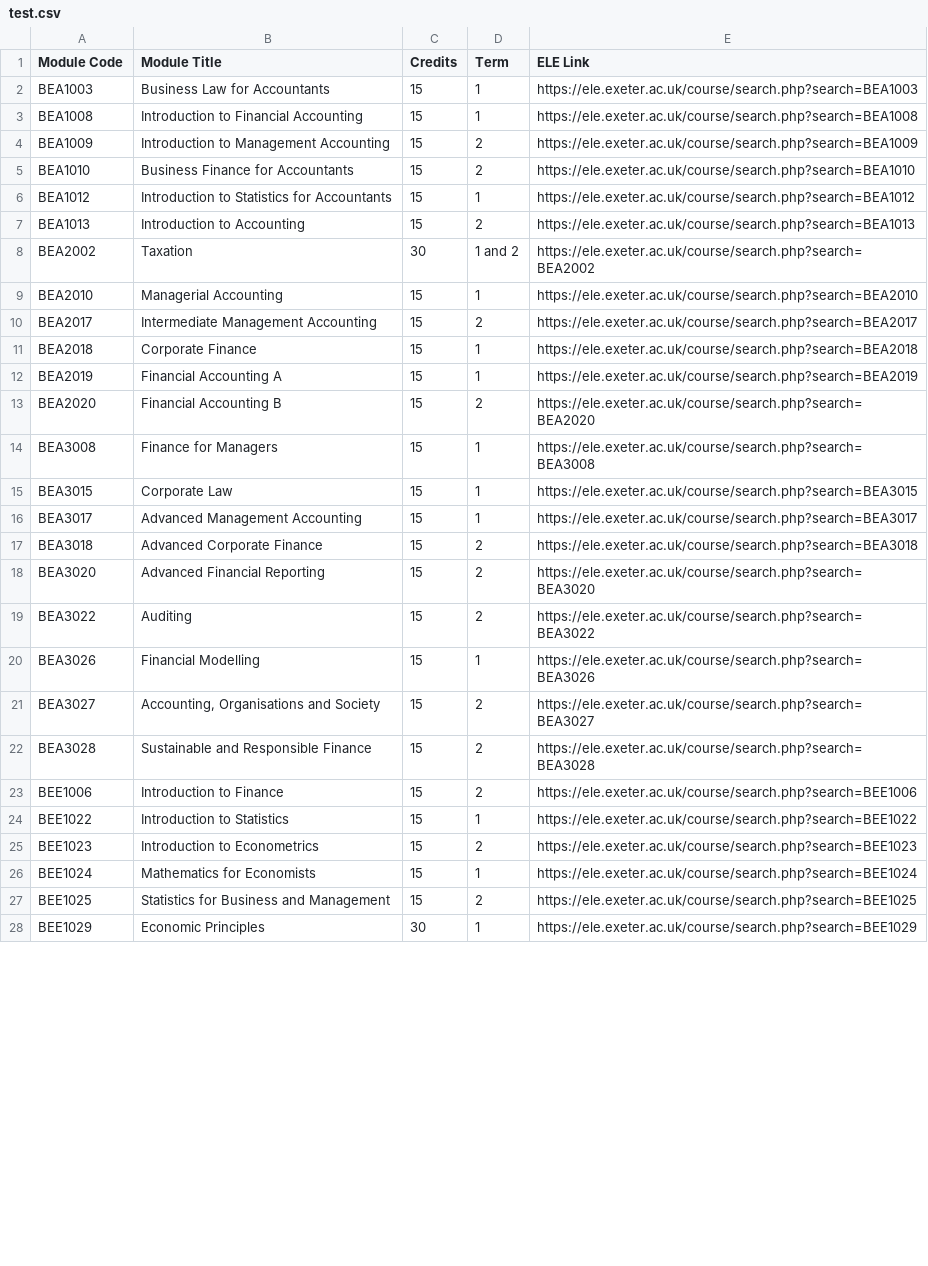
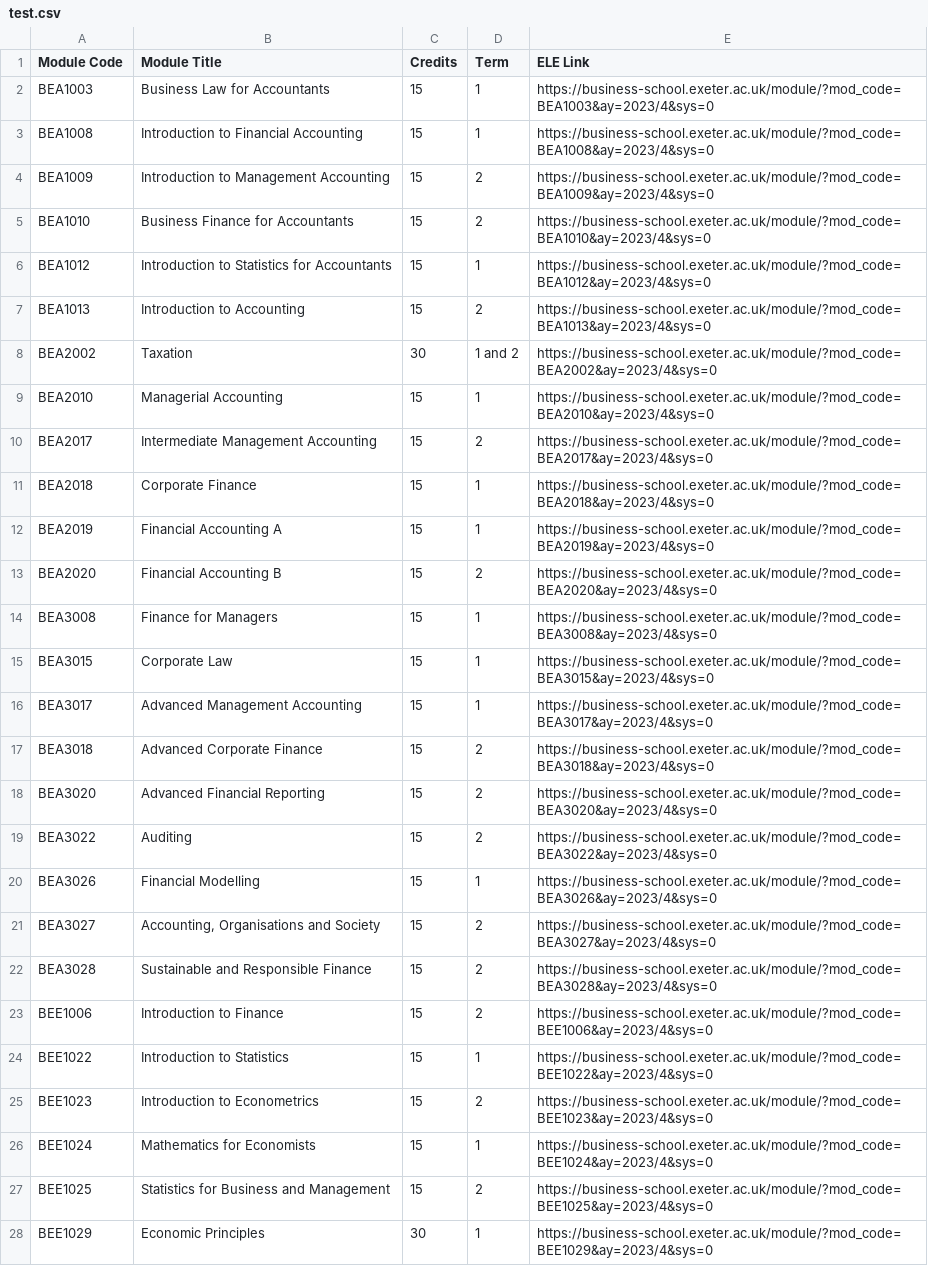
Before and after one commit to ArchieS-W/Module-Spider-Diagram, a CSV file: HTML Scraping/test.csv, drawn as a sheet; only a part is shown; the diff covers the shown part only; the diff names each change by its address in the sheet, - before the commit and + after, or states it on an @@ line.

```diff
--- a/HTML Scraping/test.csv
+++ b/HTML Scraping/test.csv
-E2 (ELE Link): https://ele.exeter.ac.uk/course/search.php?search=BEA1003
+E2 (ELE Link): https://business-school.exeter.ac.uk/module/?mod_code=BEA1003&ay=2023/4&sys=0
-E3 (ELE Link): https://ele.exeter.ac.uk/course/search.php?search=BEA1008
+E3 (ELE Link): https://business-school.exeter.ac.uk/module/?mod_code=BEA1008&ay=2023/4&sys=0
-E4 (ELE Link): https://ele.exeter.ac.uk/course/search.php?search=BEA1009
+E4 (ELE Link): https://business-school.exeter.ac.uk/module/?mod_code=BEA1009&ay=2023/4&sys=0
-E5 (ELE Link): https://ele.exeter.ac.uk/course/search.php?search=BEA1010
+E5 (ELE Link): https://business-school.exeter.ac.uk/module/?mod_code=BEA1010&ay=2023/4&sys=0
-E6 (ELE Link): https://ele.exeter.ac.uk/course/search.php?search=BEA1012
+E6 (ELE Link): https://business-school.exeter.ac.uk/module/?mod_code=BEA1012&ay=2023/4&sys=0
-E7 (ELE Link): https://ele.exeter.ac.uk/course/search.php?search=BEA1013
+E7 (ELE Link): https://business-school.exeter.ac.uk/module/?mod_code=BEA1013&ay=2023/4&sys=0
-E8 (ELE Link): https://ele.exeter.ac.uk/course/search.php?search=BEA2002
+E8 (ELE Link): https://business-school.exeter.ac.uk/module/?mod_code=BEA2002&ay=2023/4&sys=0
-E9 (ELE Link): https://ele.exeter.ac.uk/course/search.php?search=BEA2010
+E9 (ELE Link): https://business-school.exeter.ac.uk/module/?mod_code=BEA2010&ay=2023/4&sys=0
-E10 (ELE Link): https://ele.exeter.ac.uk/course/search.php?search=BEA2017
+E10 (ELE Link): https://business-school.exeter.ac.uk/module/?mod_code=BEA2017&ay=2023/4&sys=0
-E11 (ELE Link): https://ele.exeter.ac.uk/course/search.php?search=BEA2018
+E11 (ELE Link): https://business-school.exeter.ac.uk/module/?mod_code=BEA2018&ay=2023/4&sys=0
-E12 (ELE Link): https://ele.exeter.ac.uk/course/search.php?search=BEA2019
+E12 (ELE Link): https://business-school.exeter.ac.uk/module/?mod_code=BEA2019&ay=2023/4&sys=0
-E13 (ELE Link): https://ele.exeter.ac.uk/course/search.php?search=BEA2020
+E13 (ELE Link): https://business-school.exeter.ac.uk/module/?mod_code=BEA2020&ay=2023/4&sys=0
-E14 (ELE Link): https://ele.exeter.ac.uk/course/search.php?search=BEA3008
+E14 (ELE Link): https://business-school.exeter.ac.uk/module/?mod_code=BEA3008&ay=2023/4&sys=0
-E15 (ELE Link): https://ele.exeter.ac.uk/course/search.php?search=BEA3015
+E15 (ELE Link): https://business-school.exeter.ac.uk/module/?mod_code=BEA3015&ay=2023/4&sys=0
-E16 (ELE Link): https://ele.exeter.ac.uk/course/search.php?search=BEA3017
+E16 (ELE Link): https://business-school.exeter.ac.uk/module/?mod_code=BEA3017&ay=2023/4&sys=0
-E17 (ELE Link): https://ele.exeter.ac.uk/course/search.php?search=BEA3018
+E17 (ELE Link): https://business-school.exeter.ac.uk/module/?mod_code=BEA3018&ay=2023/4&sys=0
-E18 (ELE Link): https://ele.exeter.ac.uk/course/search.php?search=BEA3020
+E18 (ELE Link): https://business-school.exeter.ac.uk/module/?mod_code=BEA3020&ay=2023/4&sys=0
-E19 (ELE Link): https://ele.exeter.ac.uk/course/search.php?search=BEA3022
+E19 (ELE Link): https://business-school.exeter.ac.uk/module/?mod_code=BEA3022&ay=2023/4&sys=0
-E20 (ELE Link): https://ele.exeter.ac.uk/course/search.php?search=BEA3026
+E20 (ELE Link): https://business-school.exeter.ac.uk/module/?mod_code=BEA3026&ay=2023/4&sys=0
-E21 (ELE Link): https://ele.exeter.ac.uk/course/search.php?search=BEA3027
+E21 (ELE Link): https://business-school.exeter.ac.uk/module/?mod_code=BEA3027&ay=2023/4&sys=0
-E22 (ELE Link): https://ele.exeter.ac.uk/course/search.php?search=BEA3028
+E22 (ELE Link): https://business-school.exeter.ac.uk/module/?mod_code=BEA3028&ay=2023/4&sys=0
-E23 (ELE Link): https://ele.exeter.ac.uk/course/search.php?search=BEE1006
+E23 (ELE Link): https://business-school.exeter.ac.uk/module/?mod_code=BEE1006&ay=2023/4&sys=0
-E24 (ELE Link): https://ele.exeter.ac.uk/course/search.php?search=BEE1022
+E24 (ELE Link): https://business-school.exeter.ac.uk/module/?mod_code=BEE1022&ay=2023/4&sys=0
-E25 (ELE Link): https://ele.exeter.ac.uk/course/search.php?search=BEE1023
+E25 (ELE Link): https://business-school.exeter.ac.uk/module/?mod_code=BEE1023&ay=2023/4&sys=0
-E26 (ELE Link): https://ele.exeter.ac.uk/course/search.php?search=BEE1024
+E26 (ELE Link): https://business-school.exeter.ac.uk/module/?mod_code=BEE1024&ay=2023/4&sys=0
-E27 (ELE Link): https://ele.exeter.ac.uk/course/search.php?search=BEE1025
+E27 (ELE Link): https://business-school.exeter.ac.uk/module/?mod_code=BEE1025&ay=2023/4&sys=0
-E28 (ELE Link): https://ele.exeter.ac.uk/course/search.php?search=BEE1029
+E28 (ELE Link): https://business-school.exeter.ac.uk/module/?mod_code=BEE1029&ay=2023/4&sys=0
```
Also changed, not shown: 171 edited cells elsewhere in this file, 7 other files.
